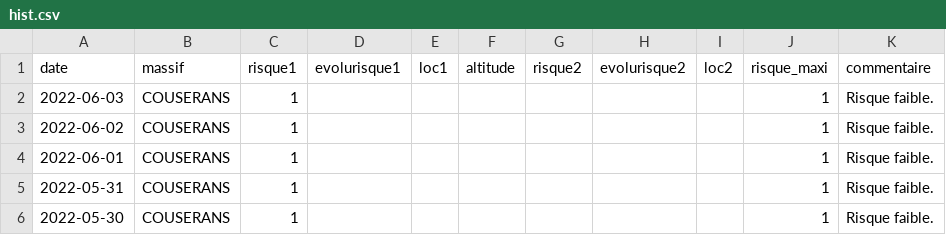
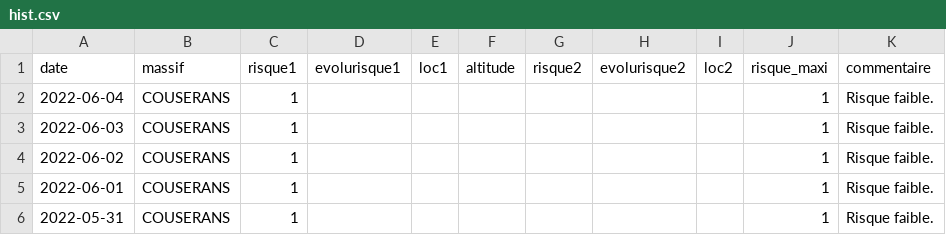
Before and after one commit to qloridant/meteofrance_bra_hist, a CSV file: src/data/COUSERANS/hist.csv, drawn as a sheet; only a part is shown; the shorter side is filled out with more unchanged rows.

Commit message:
Daily automatic file update

```diff
--- a/src/data/COUSERANS/hist.csv
+++ b/src/data/COUSERANS/hist.csv
@@ -1,2 +1,3 @@
 date, massif, risque1, evolurisque1, loc1, altitude, risque2, evolurisque2, loc2, risque_maxi, commentaire
+2022-06-04,COUSERANS,1,,,,,,,1,Risque faible.
 2022-06-03,COUSERANS,1,,,,,,,1,Risque faible.
```
